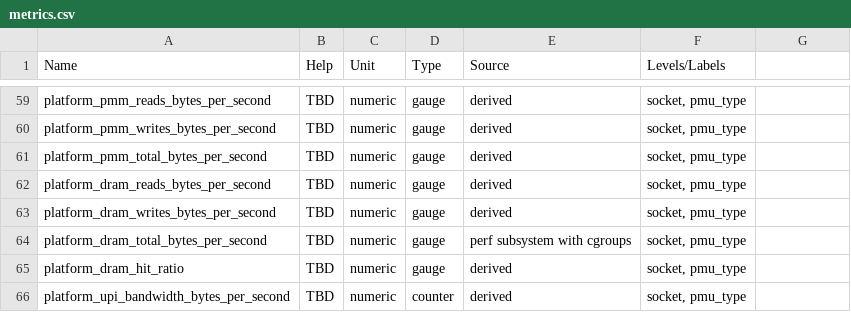
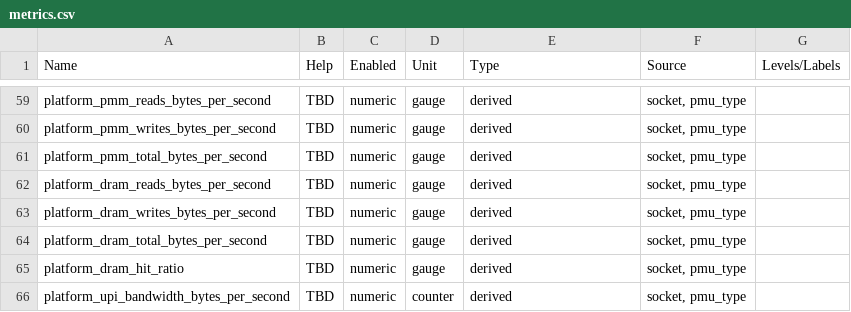
Before and after one commit to ppalucki/owca, a CSV file: docs/metrics.csv, drawn as a sheet; only a part is shown, gaps mark what is left out; the diff names each change by its address in the sheet, - before the commit and + after, or states it on an @@ line.

```diff
--- a/docs/metrics.csv
+++ b/docs/metrics.csv
-C1: Unit
+C1: Enabled
-D1: Type
+D1: Unit
-E1: Source
+E1: Type
-F1: Levels/Labels
+F1: Source
-G1: (empty)
+G1: Levels/Labels
-E64 (Type): perf subsystem with cgroups
+E64 (Type): derived
```
Also changed, not shown: 2 other files.
